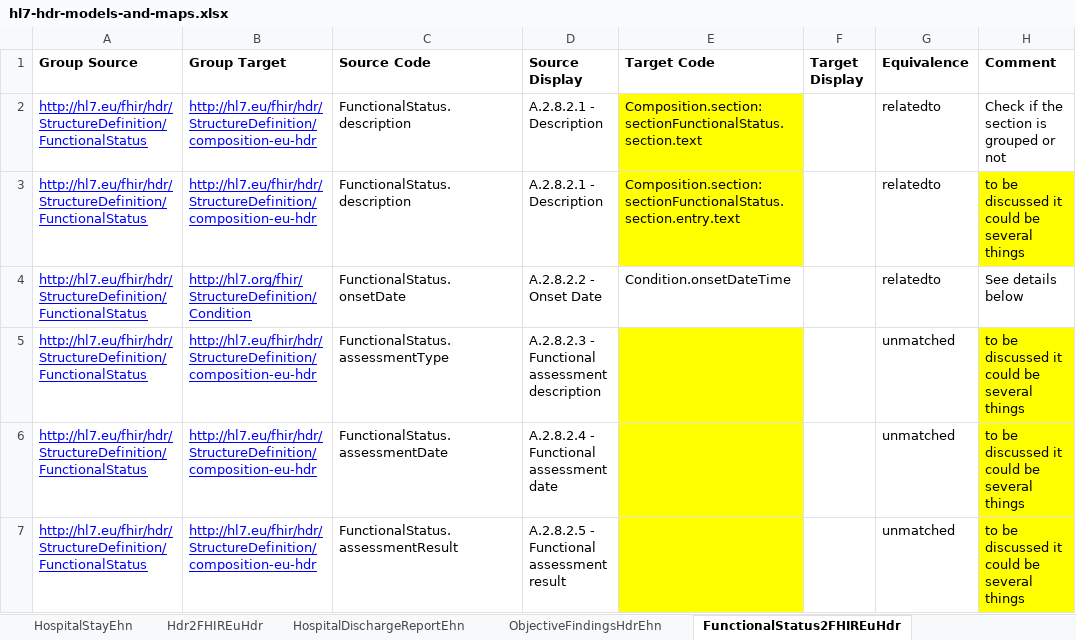
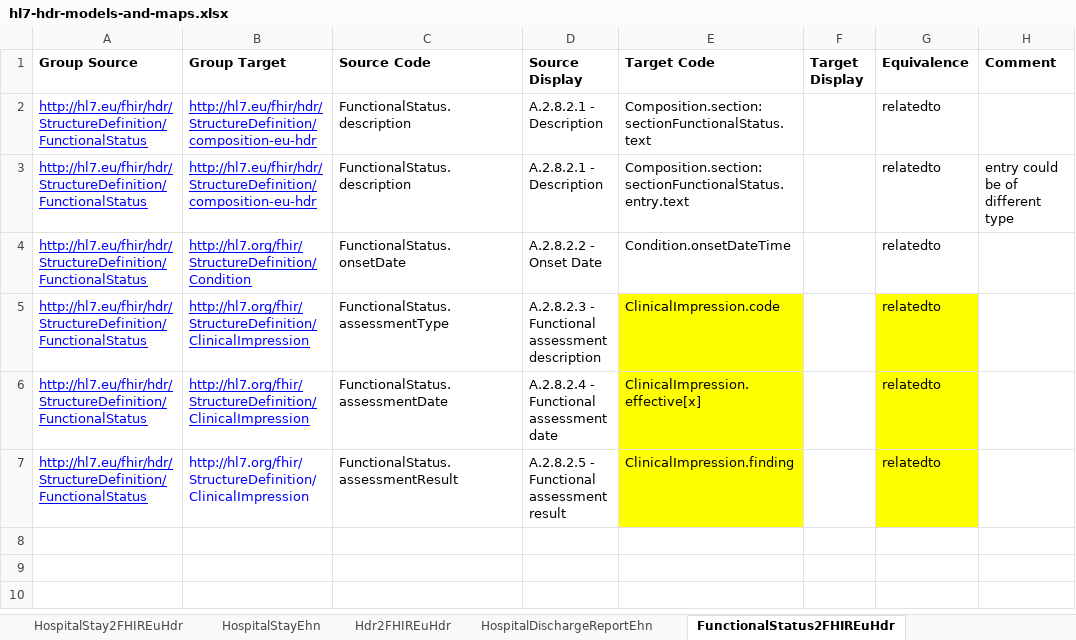
Before and after one commit to hl7-eu/hdr, an Excel workbook: models-src/hl7-hdr-models-and-maps.xlsx, sheet FunctionalStatus2FHIREuHdr, drawn as a sheet; values as stored, in another font and other column widths than the file's, no borders; the diff names each change by its address in the sheet, - before the commit and + after, or states it on an @@ line.

```diff
--- a/models-src/hl7-hdr-models-and-maps.xlsx (sheet FunctionalStatus2FHIREuHdr)
+++ b/models-src/hl7-hdr-models-and-maps.xlsx (sheet FunctionalStatus2FHIREuHdr)
-E2 (Target Code): Composition.section:sectionFunctionalStatus.section.text
+E2 (Target Code): Composition.section:sectionFunctionalStatus.text
-E2:E3 fill: #FFFF00
+E2:E3 fill: none
-H2 (Comment): Check if the section is grouped or not
+H2 (Comment): (empty)
-E3 (Target Code): Composition.section:sectionFunctionalStatus.section.entry.text
+E3 (Target Code): Composition.section:sectionFunctionalStatus.entry.text
-H3 (Comment): to be discussed it could be several things
+H3 (Comment): entry could be of different type
-H3 fill: #FFFF00
+H3 fill: none
-H4 (Comment): See details below
+H4 (Comment): (empty)
-B5:B7 (Group Target): http://hl7.eu/fhir/hdr/StructureDefinition/composition-eu-hdr
+B5:B7 (Group Target): http://hl7.org/fhir/StructureDefinition/ClinicalImpression
-E5 (Target Code): (empty)
+E5 (Target Code): ClinicalImpression.code
-G5:G7 (Equivalence): unmatched
+G5:G7 (Equivalence): relatedto
-G5:G7 fill: none
+G5:G7 fill: #FFFF00
-H5:H7 (Comment): to be discussed it could be several things
+H5:H7 (Comment): (empty)
-H5:H7 fill: #FFFF00
+H5:H7 fill: none
-E6 (Target Code): (empty)
+E6 (Target Code): ClinicalImpression.effective[x]
-B7 underline: on
+B7 underline: off
-E7 (Target Code): (empty)
+E7 (Target Code): ClinicalImpression.finding
```
Also changed, not shown: sheet AdmissionEvaluationEhn, sheet PatientHistory2FHIREuHdr, sheet ConceptMaps, sheet LogicalModels, sheet IG-groups, other sheet tabs, 18 other files.
